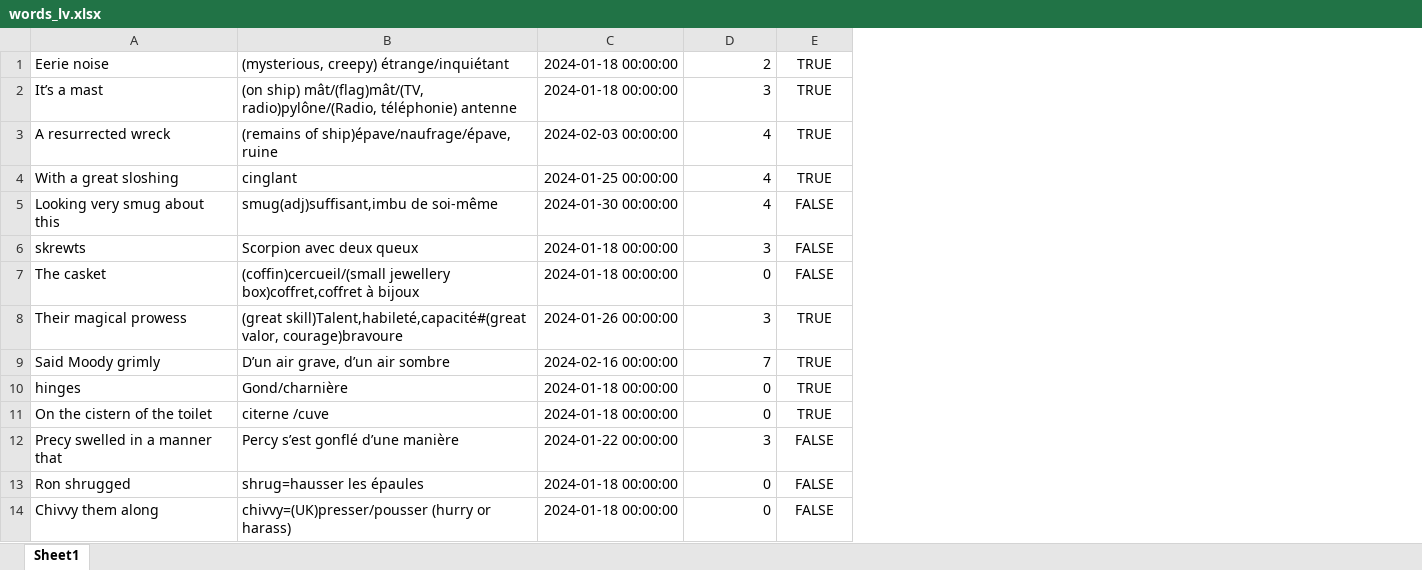
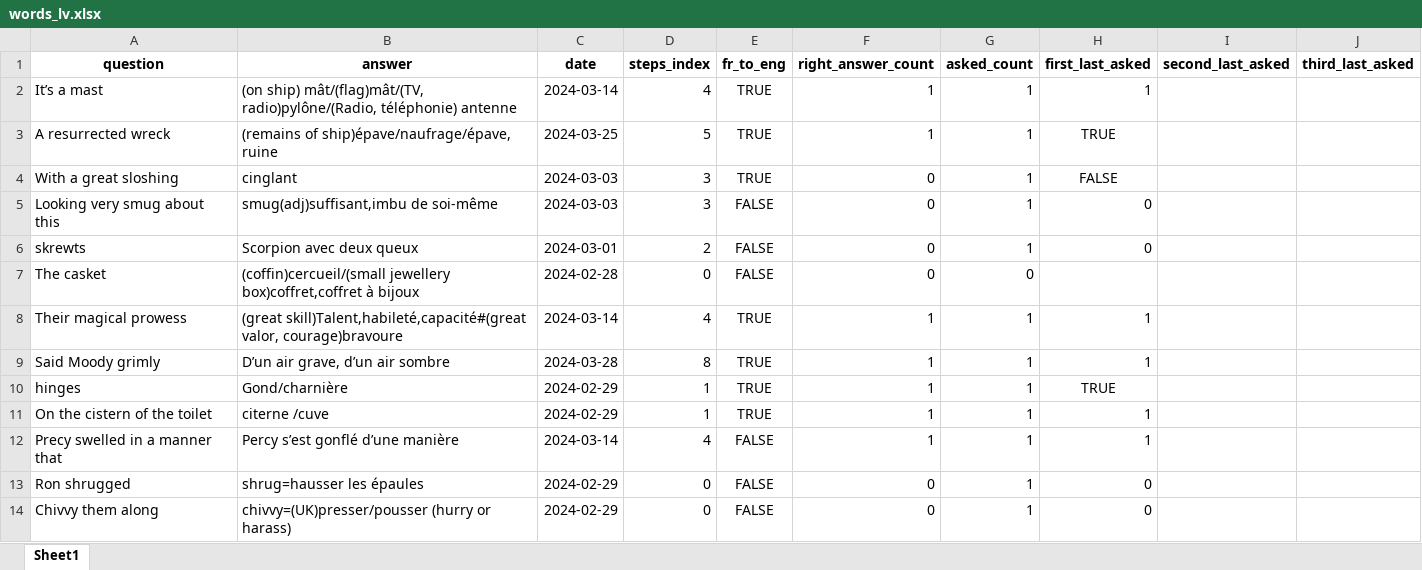
Before and after one commit to garou404/Voc_exam, an Excel workbook: time spacing/words/words_lv.xlsx, sheet Sheet1, drawn as a sheet; values as stored, in another font and other column widths than the file's, no borders; removed rows and columns are numbered as before the commit, all else as after; the diff names each change by its address in the sheet, - before the commit and + after, or states it on an @@ line.

Commit message:
stats columns added + new_columns values update in update_row() also added and deprecated stuff resolved in date update

```diff
--- a/time spacing/words/words_lv.xlsx (sheet Sheet1)
+++ b/time spacing/words/words_lv.xlsx (sheet Sheet1)
-column C, rows 2-14: 2024-01-18 00:00:00 | 2024-02-03 00:00:00 | 2024-01-25 00:00:00 | 2024-01-30 00:00:00 | 2024-01-18 00:00:00 | 2024-01-18 00:00:00 | 2024-01-26 00:00:00 | 2024-02-16 00:00:00 | 2024-01-18 00:00:00 | 2024-01-18 00:00:00 | 2024-01-22 00:00:00 | 2024-01-18 00:00:00 | 2024-01-18 00:00:00
+column C, rows 2-14: 2024-03-14 | 2024-03-25 | 2024-03-03 | 2024-03-03 | 2024-03-01 | 2024-02-28 | 2024-03-14 | 2024-03-28 | 2024-02-29 | 2024-02-29 | 2024-03-14 | 2024-02-29 | 2024-02-29
+column F, rows 2-14: 1 | 1 | 0 | 0 | 0 | 0 | 1 | 1 | 1 | 1 | 1 | 0 | 0
+column G, rows 2-14: 1 | 1 | 1 | 1 | 1 | 0 | 1 | 1 | 1 | 1 | 1 | 1 | 1
+column H, rows 2-14: 1 | TRUE | FALSE | 0 | 0 |  | 1 | 1 | TRUE | 1 | 1 | 0 | 0
+column I, empty
+column J, empty
-row 1: Eerie noise | (mysterious, creepy) étrange/inquiétant | 2024-01-18 00:00:00 | 2 | TRUE
+row 1: question | answer | date | steps_index | fr_to_eng | right_answer_count | asked_count | first_last_asked | second_last_asked | third_last_asked
-D2: 3
+D2: 4
-D3: 4
+D3: 5
-D4:D5: 4
+D4:D5: 3
-D6: 3
+D6: 2
-D8: 3
+D8: 4
-D9: 7
+D9: 8
-D10:D11: 0
+D10:D11: 1
-D12: 3
+D12: 4
```
Also changed, not shown: formulas that keep their value, 4 other files.
